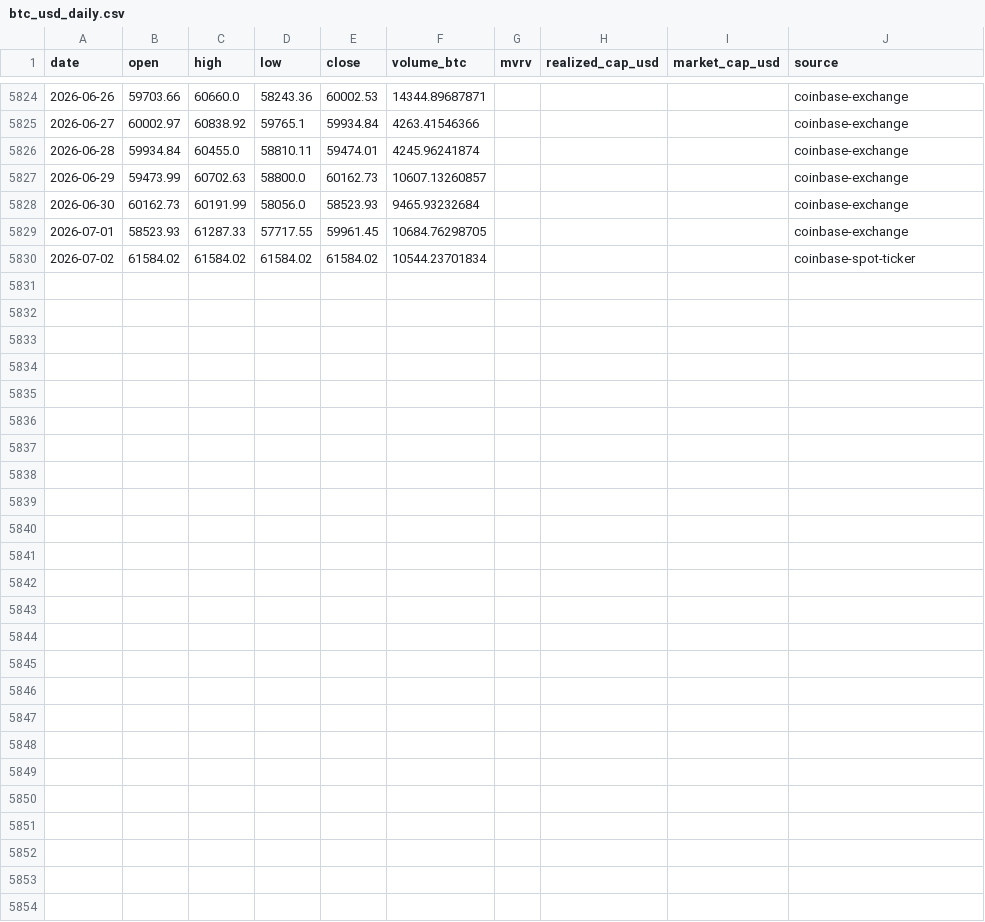
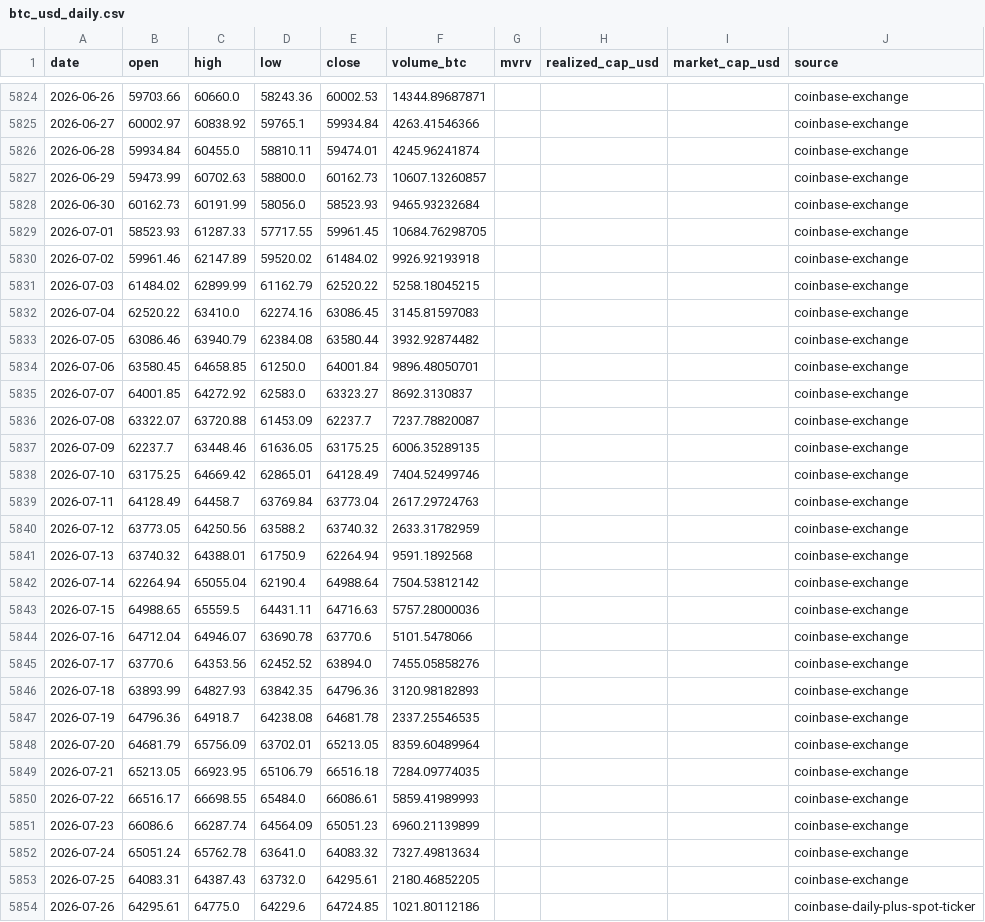
Before and after one commit to leescottd-crypto/Multi-Asset-Cycle-Dashboard, a CSV file: data/raw/btc_usd_daily.csv, drawn as a sheet; only a part is shown, gaps mark what is left out.

```diff
--- a/data/raw/btc_usd_daily.csv
+++ b/data/raw/btc_usd_daily.csv
@@ -5829,2 +5829,26 @@ date,open,high,low,close,volume_btc,mvrv,realized_cap_usd,market_cap_usd,source
 2026-07-01,58523.93,61287.33,57717.55,59961.45,10684.76298705,,,,coinbase-exchange
-2026-07-02,61584.02,61584.02,61584.02,61584.02,10544.23701834,,,,coinbase-spot-ticker
+2026-07-02,59961.46,62147.89,59520.02,61484.02,9926.92193918,,,,coinbase-exchange
+2026-07-03,61484.02,62899.99,61162.79,62520.22,5258.18045215,,,,coinbase-exchange
+2026-07-04,62520.22,63410.0,62274.16,63086.45,3145.81597083,,,,coinbase-exchange
+2026-07-05,63086.46,63940.79,62384.08,63580.44,3932.92874482,,,,coinbase-exchange
+2026-07-06,63580.45,64658.85,61250.0,64001.84,9896.48050701,,,,coinbase-exchange
+2026-07-07,64001.85,64272.92,62583.0,63323.27,8692.3130837,,,,coinbase-exchange
+2026-07-08,63322.07,63720.88,61453.09,62237.7,7237.78820087,,,,coinbase-exchange
+2026-07-09,62237.7,63448.46,61636.05,63175.25,6006.35289135,,,,coinbase-exchange
+2026-07-10,63175.25,64669.42,62865.01,64128.49,7404.52499746,,,,coinbase-exchange
+2026-07-11,64128.49,64458.7,63769.84,63773.04,2617.29724763,,,,coinbase-exchange
+2026-07-12,63773.05,64250.56,63588.2,63740.32,2633.31782959,,,,coinbase-exchange
+2026-07-13,63740.32,64388.01,61750.9,62264.94,9591.1892568,,,,coinbase-exchange
+2026-07-14,62264.94,65055.04,62190.4,64988.64,7504.53812142,,,,coinbase-exchange
+2026-07-15,64988.65,65559.5,64431.11,64716.63,5757.28000036,,,,coinbase-exchange
+2026-07-16,64712.04,64946.07,63690.78,63770.6,5101.5478066,,,,coinbase-exchange
+2026-07-17,63770.6,64353.56,62452.52,63894.0,7455.05858276,,,,coinbase-exchange
+2026-07-18,63893.99,64827.93,63842.35,64796.36,3120.98182893,,,,coinbase-exchange
+2026-07-19,64796.36,64918.7,64238.08,64681.78,2337.25546535,,,,coinbase-exchange
+2026-07-20,64681.79,65756.09,63702.01,65213.05,8359.60489964,,,,coinbase-exchange
+2026-07-21,65213.05,66923.95,65106.79,66516.18,7284.09774035,,,,coinbase-exchange
+2026-07-22,66516.17,66698.55,65484.0,66086.61,5859.41989993,,,,coinbase-exchange
+2026-07-23,66086.6,66287.74,64564.09,65051.23,6960.21139899,,,,coinbase-exchange
+2026-07-24,65051.24,65762.78,63641.0,64083.32,7327.49813634,,,,coinbase-exchange
+2026-07-25,64083.31,64387.43,63732.0,64295.61,2180.46852205,,,,coinbase-exchange
+2026-07-26,64295.61,64775.0,64229.6,64724.85,1021.80112186,,,,coinbase-daily-plus-spot-ticker
```
Also changed, not shown: data/raw/btc.csv, data/raw/gold.csv, 25 other files.
